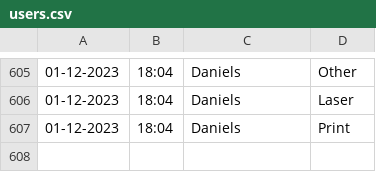
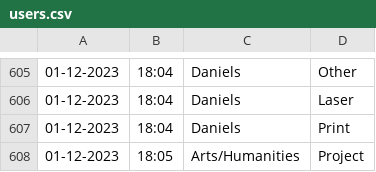
Before and after one commit to Jarob-H/Automated-User-Tracker, a CSV file: users.csv, drawn as a sheet; only a part is shown, gaps mark what is left out; the diff names each change by its address in the sheet, - before the commit and + after, or states it on an @@ line.

Commit message:
update

```diff
--- a/users.csv
+++ b/users.csv
+row 608: 01-12-2023 | 18:05 | Arts/Humanities | Project
```
